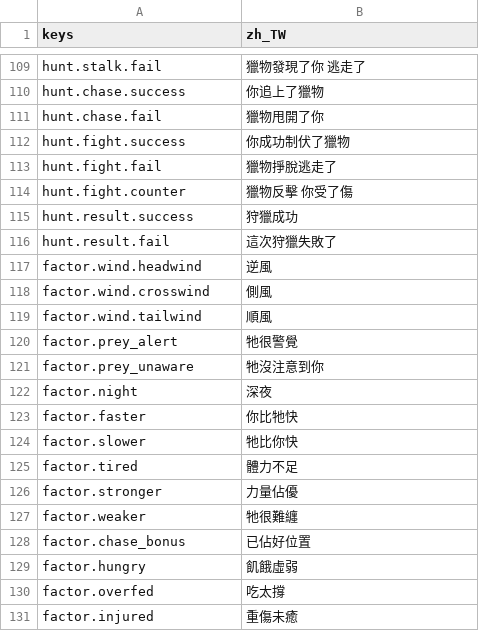
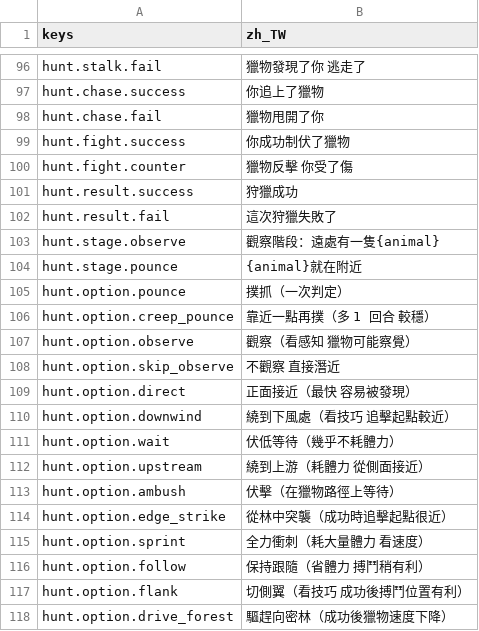
Before and after one commit to gigd123/wolf-life, a CSV file: localization/strings_zh_TW.csv, drawn as a sheet; only a part is shown, gaps mark what is left out; the shorter side is filled out with more unchanged rows; removed rows and columns are numbered as before the commit, all else as after; the diff covers the shown part only; the diff names each change by its address in the sheet, - before the commit and + after, or states it on an @@ line.

```diff
--- a/localization/strings_zh_TW.csv
+++ b/localization/strings_zh_TW.csv
-row 113: hunt.fight.fail | 獵物掙脫逃走了
+row 103: hunt.stage.observe | 觀察階段：遠處有一隻{animal}
+row 104: hunt.stage.pounce | {animal}就在附近
+row 105: hunt.option.pounce | 撲抓（一次判定）
+row 106: hunt.option.creep_pounce | 靠近一點再撲（多 1 回合 較穩）
+row 107: hunt.option.observe | 觀察（看感知 獵物可能察覺）
+row 108: hunt.option.skip_observe | 不觀察 直接潛近
+row 109: hunt.option.direct | 正面接近（最快 容易被發現）
+row 110: hunt.option.downwind | 繞到下風處（看技巧 追擊起點較近）
+row 111: hunt.option.wait | 伏低等待（幾乎不耗體力）
+row 112: hunt.option.upstream | 繞到上游（耗體力 從側面接近）
+row 113: hunt.option.ambush | 伏擊（在獵物路徑上等待）
+row 114: hunt.option.edge_strike | 從林中突襲（成功時追擊起點很近）
+row 115: hunt.option.sprint | 全力衝刺（耗大量體力 看速度）
+row 116: hunt.option.follow | 保持跟隨（省體力 搏鬥稍有利）
+row 117: hunt.option.flank | 切側翼（看技巧 成功後搏鬥位置有利）
+row 118: hunt.option.drive_forest | 驅趕向密林（成功後獵物速度下降）
```
Also changed, not shown: 40 added rows and 13 removed rows elsewhere in this file, 11 other files.
